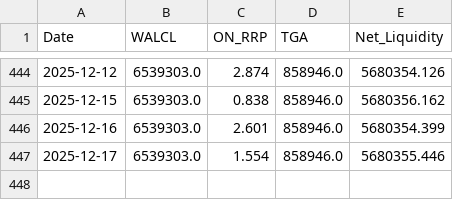
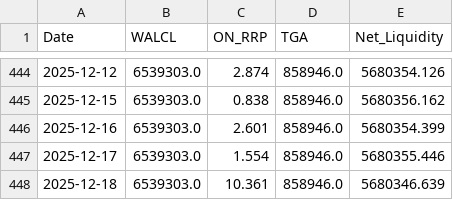
Before and after one commit to OtherChains/usd_liquidity_index, a CSV file: data/liquidity_history.csv, drawn as a sheet; only a part is shown, gaps mark what is left out.

Commit message:
Auto‑update 2025-12-18

```diff
--- a/data/liquidity_history.csv
+++ b/data/liquidity_history.csv
@@ -447 +447,2 @@ Date,WALCL,ON_RRP,TGA,Net_Liquidity
 2025-12-17,6539303.0,1.554,858946.0,5680355.446
+2025-12-18,6539303.0,10.361,858946.0,5680346.639
```
